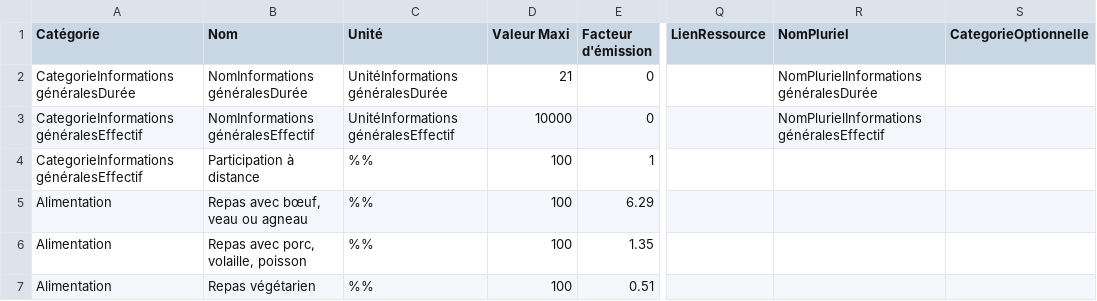
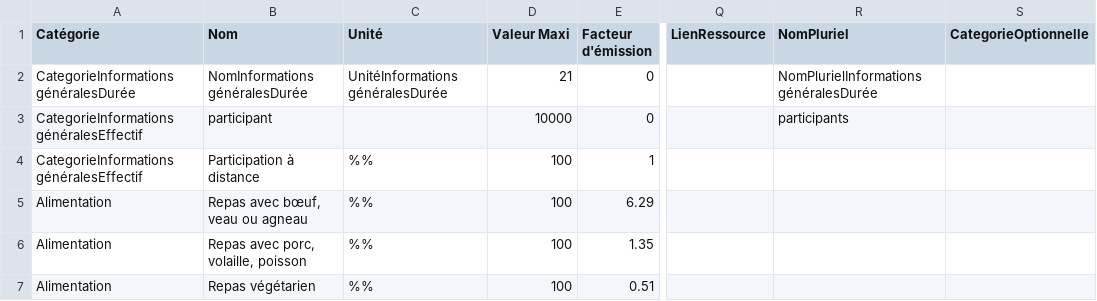
Before and after one commit to jeromekasparian/BilanCO2, a CSV file: VersionApple/Bilan CO2 Congres/DataInternationalCongres.csv, drawn as a sheet; only a part is shown, gaps mark what is left out; the diff names each change by its address in the sheet, - before the commit and + after, or states it on an @@ line.

```diff
--- a/VersionApple/Bilan CO2 Congres/DataInternationalCongres.csv
+++ b/VersionApple/Bilan CO2 Congres/DataInternationalCongres.csv
-B3 (Nom): NomInformations généralesEffectif
+B3 (Nom): participant
-C3 (Unité): UnitéInformations généralesEffectif
+C3 (Unité): (empty)
-R3 (NomPluriel): NomPlurielInformations généralesEffectif
+R3 (NomPluriel): participants
```
Also changed, not shown: DonneesConferences/DataInternationalCongresIndividuel.csv, 5 other files.
